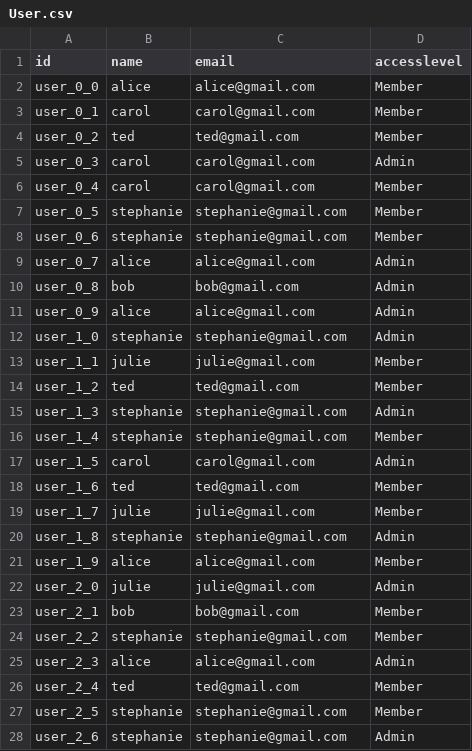
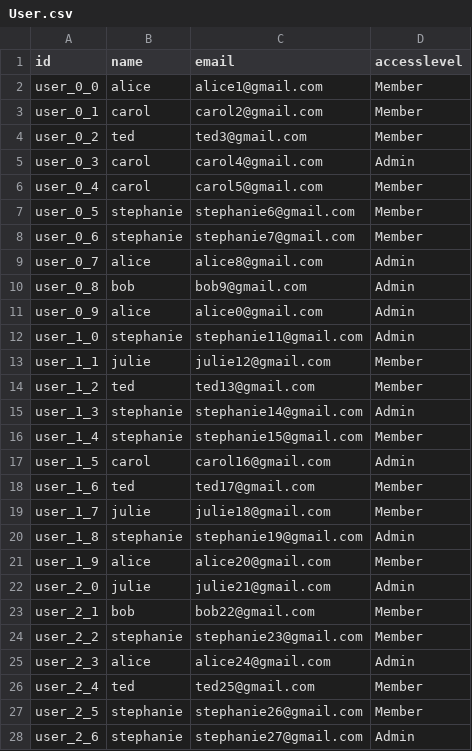
Before and after one commit to linguisticexplorer/Linguistic-Explorer, a CSV file: doc/data/User.csv, drawn as a sheet; only a part is shown; the diff covers the shown part only.

Commit message:
fixed user seed data to have unique emails, made user seeding use email to check for the record already existing

```diff
--- a/doc/data/User.csv
+++ b/doc/data/User.csv
@@ -1,28 +1,28 @@
 id,name,email,accesslevel
-user_0_0,alice,alice@gmail.com,Member
-user_0_1,carol,carol@gmail.com,Member
-user_0_2,ted,ted@gmail.com,Member
-user_0_3,carol,carol@gmail.com,Admin
-user_0_4,carol,carol@gmail.com,Member
-user_0_5,stephanie,stephanie@gmail.com,Member
-user_0_6,stephanie,stephanie@gmail.com,Member
-user_0_7,alice,alice@gmail.com,Admin
-user_0_8,bob,bob@gmail.com,Admin
-user_0_9,alice,alice@gmail.com,Admin
-user_1_0,stephanie,stephanie@gmail.com,Admin
-user_1_1,julie,julie@gmail.com,Member
-user_1_2,ted,ted@gmail.com,Member
-user_1_3,stephanie,stephanie@gmail.com,Admin
-user_1_4,stephanie,stephanie@gmail.com,Member
-user_1_5,carol,carol@gmail.com,Admin
-user_1_6,ted,ted@gmail.com,Member
-user_1_7,julie,julie@gmail.com,Member
-user_1_8,stephanie,stephanie@gmail.com,Admin
-user_1_9,alice,alice@gmail.com,Member
-user_2_0,julie,julie@gmail.com,Admin
-user_2_1,bob,bob@gmail.com,Member
-user_2_2,stephanie,stephanie@gmail.com,Member
-user_2_3,alice,alice@gmail.com,Admin
-user_2_4,ted,ted@gmail.com,Member
-user_2_5,stephanie,stephanie@gmail.com,Member
-user_2_6,stephanie,stephanie@gmail.com,Admin
+user_0_0,alice,alice1@gmail.com,Member
+user_0_1,carol,carol2@gmail.com,Member
+user_0_2,ted,ted3@gmail.com,Member
+user_0_3,carol,carol4@gmail.com,Admin
+user_0_4,carol,carol5@gmail.com,Member
+user_0_5,stephanie,stephanie6@gmail.com,Member
+user_0_6,stephanie,stephanie7@gmail.com,Member
+user_0_7,alice,alice8@gmail.com,Admin
+user_0_8,bob,bob9@gmail.com,Admin
+user_0_9,alice,alice0@gmail.com,Admin
+user_1_0,stephanie,stephanie11@gmail.com,Admin
+user_1_1,julie,julie12@gmail.com,Member
+user_1_2,ted,ted13@gmail.com,Member
+user_1_3,stephanie,stephanie14@gmail.com,Admin
+user_1_4,stephanie,stephanie15@gmail.com,Member
+user_1_5,carol,carol16@gmail.com,Admin
+user_1_6,ted,ted17@gmail.com,Member
+user_1_7,julie,julie18@gmail.com,Member
+user_1_8,stephanie,stephanie19@gmail.com,Admin
+user_1_9,alice,alice20@gmail.com,Member
+user_2_0,julie,julie21@gmail.com,Admin
+user_2_1,bob,bob22@gmail.com,Member
+user_2_2,stephanie,stephanie23@gmail.com,Member
+user_2_3,alice,alice24@gmail.com,Admin
+user_2_4,ted,ted25@gmail.com,Member
+user_2_5,stephanie,stephanie26@gmail.com,Member
+user_2_6,stephanie,stephanie27@gmail.com,Admin
```
Also changed, not shown: 3 edited cells elsewhere in this file, 1 other file.
